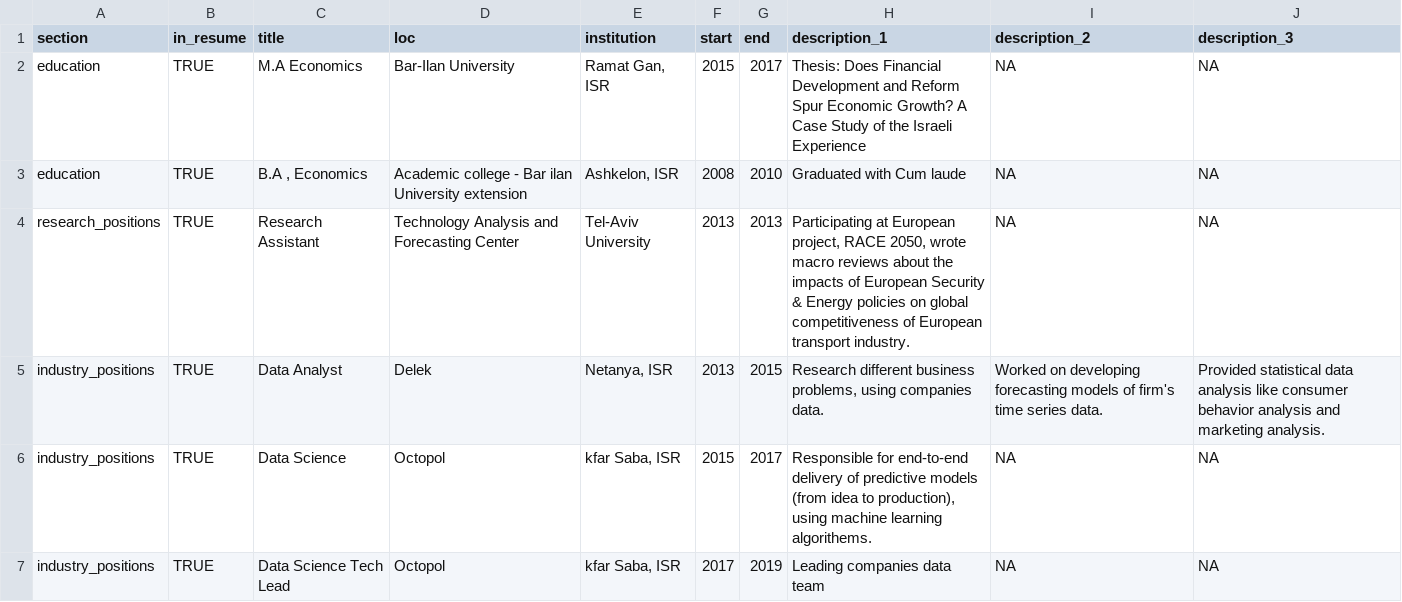
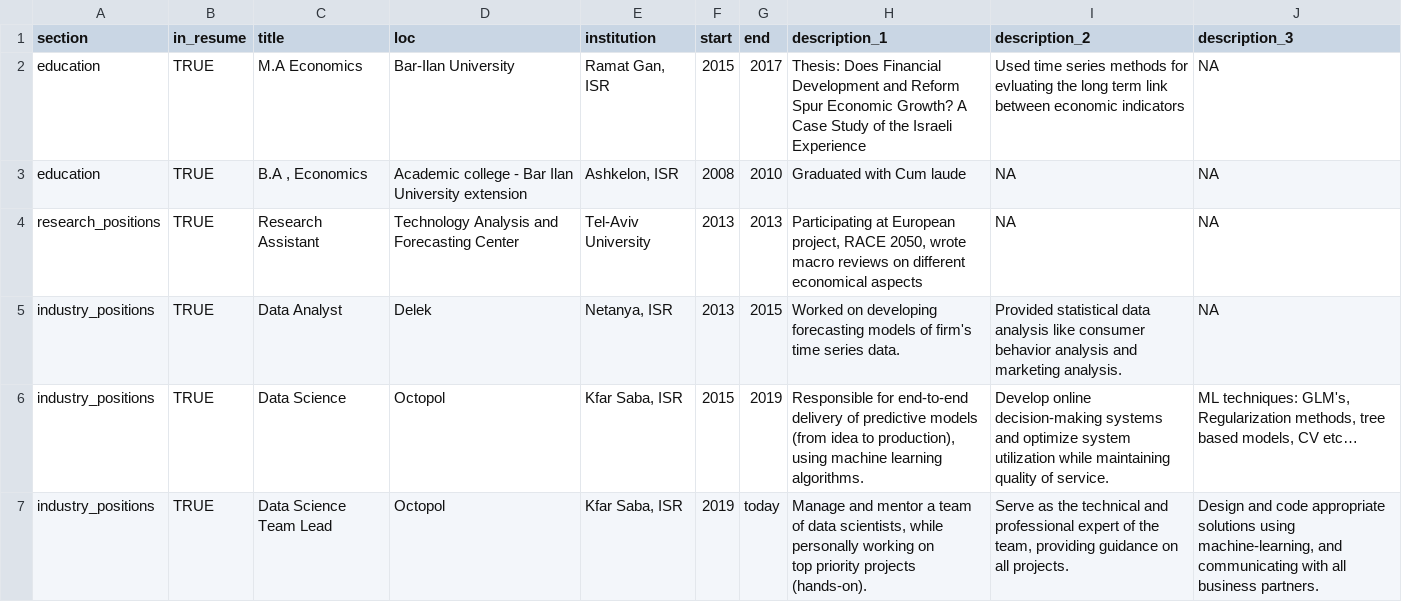
Before and after one commit to IgorPortnoy/my-r-cv, a CSV file: positions.csv, drawn as a sheet; removed rows and columns are numbered as before the commit, all else as after; ↵ is a line break in a cell; the diff names each change by its address in the sheet, - before the commit and + after, or states it on an @@ line.

```diff
--- a/positions.csv
+++ b/positions.csv
-I2 (description_2): NA
+I2 (description_2): Used time series methods for evluating the long term link between economic indicators
-D3 (loc): …- Bar ilan University extension
+D3 (loc): …- Bar Ilan University extension
-H4 (description_1): …macro reviews about the impacts of European Security & Energy policies on global competitiveness of European transport industry.
+H4 (description_1): …macro reviews on different economical aspects
-H5 (description_1): Research different business problems, using companies data.
+H5 (description_1): Worked on developing forecasting models of firm's time series data.
-I5 (description_2): Worked on developing forecasting models of firm's time series data.
+I5 (description_2): Provided statistical data analysis like consumer behavior analysis and marketing analysis.
-J5 (description_3): Provided statistical data analysis like consumer behavior analysis and marketing analysis.
+J5 (description_3): NA
-E6 (institution): kfar Saba, ISR
+E6 (institution): Kfar Saba, ISR
-G6 (end): 2017
+G6 (end): 2019
-H6 (description_1): …machine learning algorithems.
+H6 (description_1): …machine learning algorithms.
-I6 (description_2): NA
+I6 (description_2): Develop online decision-making systems and optimize system utilization while maintaining quality of service.
-J6 (description_3): NA
+J6 (description_3): ML techniques: GLM's, Regularization methods, tree based models, CV etc…
-row 7: industry_positions | TRUE | Data Science Tech Lead | Octopol | kfar Saba, ISR | 2017 | 2019 | Leading companies data team | NA | NA
+row 7: industry_positions | TRUE | Data Science Team Lead | Octopol | Kfar Saba, ISR | 2019 | today | Manage and mentor a team of data scientists, while personally working on ↵ top priority projects (hands-on). | Serve as the technical and professional expert of the team, providing guidance on all projects. | Design and code appropriate solutions using machine-learning, and communicating with all business partners.
```
Also changed, not shown: 4 other files.
